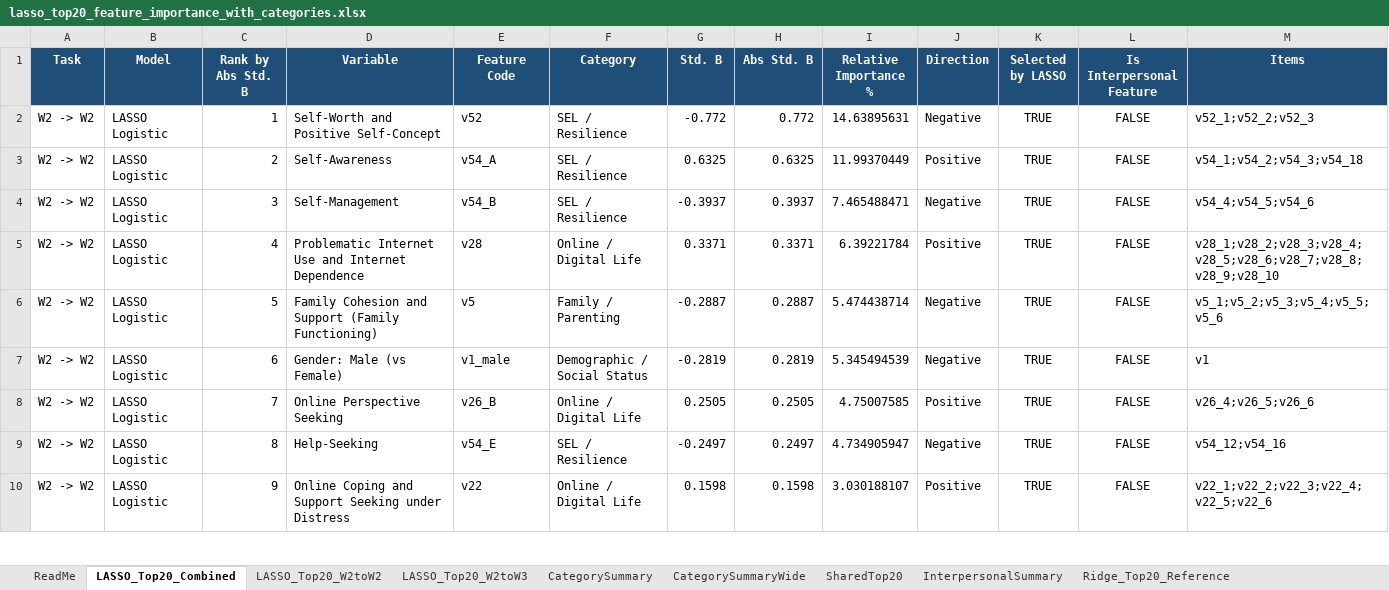
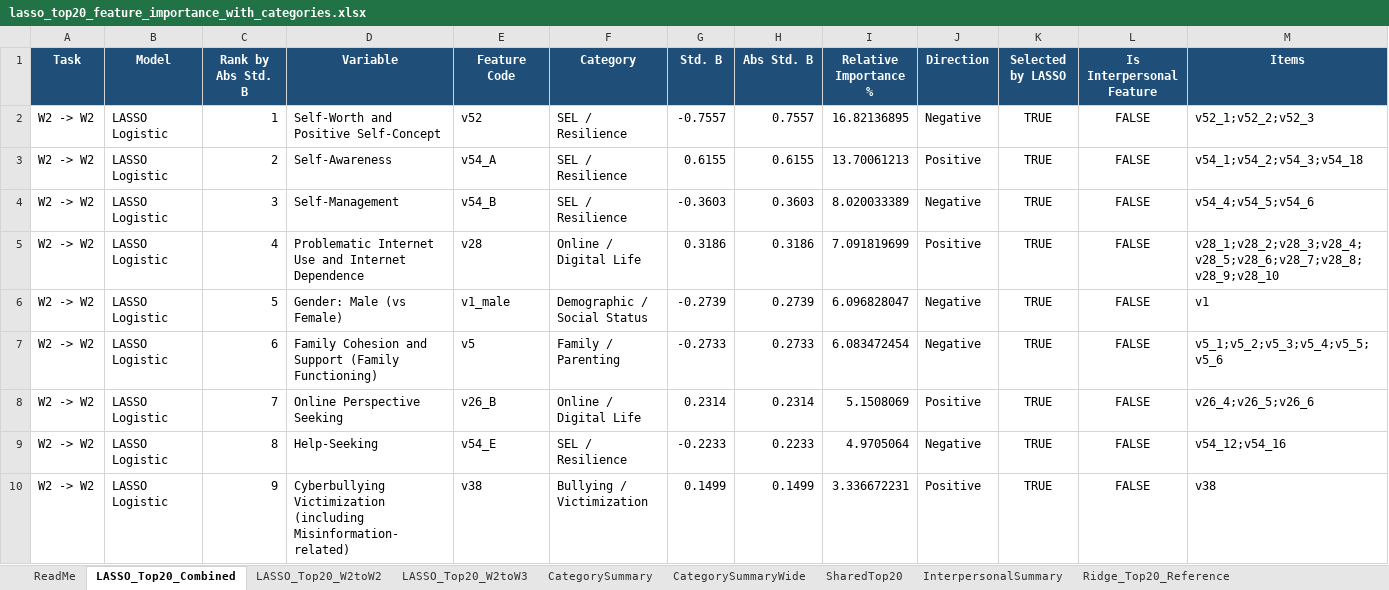
Before and after one commit to joseph-advan/TIGPS, an Excel workbook: 20251229_new_progress/Code/paper_data_newdata/main_paper_results/04_feature_importance_top20/outputs/lasso_top20_feature_importance_with_categories.xlsx, sheet LASSO_Top20_Combined, drawn as a sheet; only a part is shown; values as stored, in another font and other column widths than the file's, no borders; removed rows and columns are numbered as before the commit, all else as after; the diff covers the shown part only; the diff names each change by its address in the sheet, - before the commit and + after, or states it on an @@ line.

```diff
--- a/20251229_new_progress/Code/paper_data_newdata/main_paper_results/04_feature_importance_top20/outputs/lasso_top20_feature_importance_with_categories.xlsx (sheet LASSO_Top20_Combined)
+++ b/20251229_new_progress/Code/paper_data_newdata/main_paper_results/04_feature_importance_top20/outputs/lasso_top20_feature_importance_with_categories.xlsx (sheet LASSO_Top20_Combined)
-G2 (Std. B): -0.772
+G2 (Std. B): -0.7557
-H2 (Abs Std. B): 0.772
+H2 (Abs Std. B): 0.7557
-I2 (Relative Importance %): 14.63895631
+I2 (Relative Importance %): 16.82136895
-G3 (Std. B): 0.6325
+G3 (Std. B): 0.6155
-H3 (Abs Std. B): 0.6325
+H3 (Abs Std. B): 0.6155
-I3 (Relative Importance %): 11.99370449
+I3 (Relative Importance %): 13.70061213
-G4 (Std. B): -0.3937
+G4 (Std. B): -0.3603
-H4 (Abs Std. B): 0.3937
+H4 (Abs Std. B): 0.3603
-I4 (Relative Importance %): 7.465488471
+I4 (Relative Importance %): 8.020033389
-G5 (Std. B): 0.3371
+G5 (Std. B): 0.3186
-H5 (Abs Std. B): 0.3371
+H5 (Abs Std. B): 0.3186
-I5 (Relative Importance %): 6.39221784
+I5 (Relative Importance %): 7.091819699
-row 6: W2 -> W2 | LASSO Logistic | 5 | Family Cohesion and Support (Family Functioning) | v5 | Family / Parenting | -0.2887 | 0.2887 | 5.474438714 | Negative | TRUE | FALSE | v5_1;v5_2;v5_3;v5_4;v5_5;v5_6
-C6 (Rank by Abs Std. B): 6
+C6 (Rank by Abs Std. B): 5
-G6 (Std. B): -0.2819
+G6 (Std. B): -0.2739
-H6 (Abs Std. B): 0.2819
+H6 (Abs Std. B): 0.2739
-I6 (Relative Importance %): 5.345494539
+I6 (Relative Importance %): 6.096828047
+row 7: W2 -> W2 | LASSO Logistic | 6 | Family Cohesion and Support (Family Functioning) | v5 | Family / Parenting | -0.2733 | 0.2733 | 6.083472454 | Negative | TRUE | FALSE | v5_1;v5_2;v5_3;v5_4;v5_5;v5_6
-G8 (Std. B): 0.2505
+G8 (Std. B): 0.2314
-H8 (Abs Std. B): 0.2505
+H8 (Abs Std. B): 0.2314
-I8 (Relative Importance %): 4.75007585
+I8 (Relative Importance %): 5.1508069
-G9 (Std. B): -0.2497
+G9 (Std. B): -0.2233
-H9 (Abs Std. B): 0.2497
+H9 (Abs Std. B): 0.2233
-I9 (Relative Importance %): 4.734905947
+I9 (Relative Importance %): 4.9705064
-D10 (Variable): Online Coping and Support Seeking under Distress
+D10 (Variable): Cyberbullying Victimization (including Misinformation-related)
-E10 (Feature Code): v22
+E10 (Feature Code): v38
-F10 (Category): Online / Digital Life
+F10 (Category): Bullying / Victimization
-G10 (Std. B): 0.1598
+G10 (Std. B): 0.1499
-H10 (Abs Std. B): 0.1598
+H10 (Abs Std. B): 0.1499
-I10 (Relative Importance %): 3.030188107
+I10 (Relative Importance %): 3.336672231
-M10 (Items): v22_1;v22_2;v22_3;v22_4;v22_5;v22_6
+M10 (Items): v38
```
Also changed, not shown: 4 added rows, 4 removed rows and 104 edited cells elsewhere in this sheet, sheet Logistic_Top20_Reference, sheet Ridge_Top20_Reference, sheet LASSO_Top20_W2toW2, sheet SharedTop20, sheet LASSO_Top20_W2toW3, sheet CategorySummary, 2 more sheets, 20251229_new_progress/Code/paper_data_newdata/main_paper_results/02_descriptive_table1_group_differences/outputs/01_w2_features_to_w2_distress/table1_w2_to_w2_observed_network.xlsx, 20251229_new_progress/Code/paper_data_newdata/main_paper_results/02_descriptive_table1_group_differences/outputs/02_w2_features_to_w3_distress/table1_w2_to_w3_observed_network.xlsx, 54 other files.
